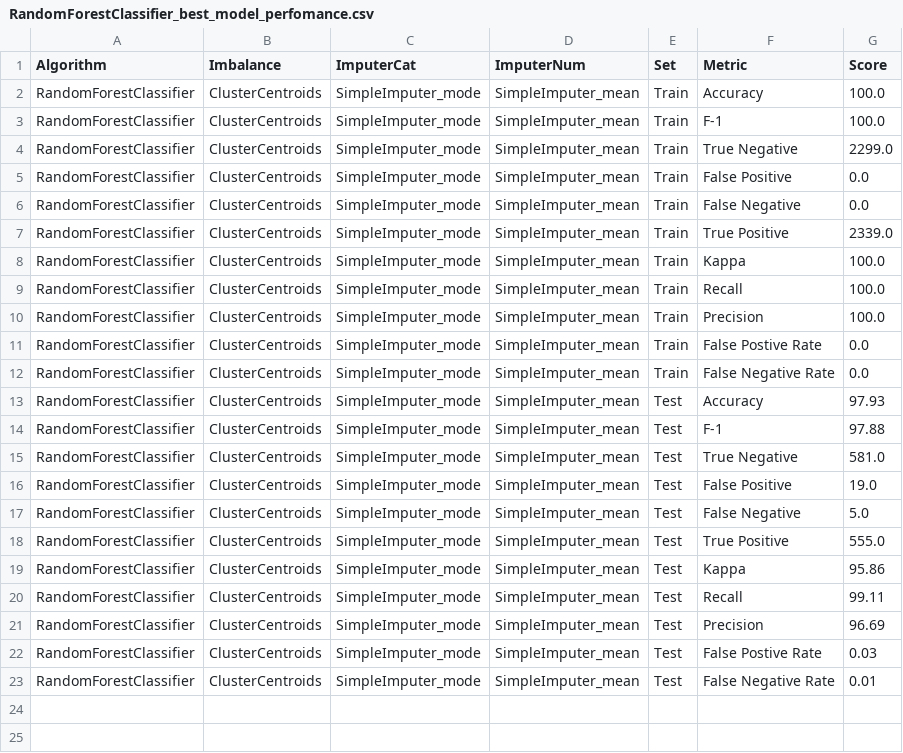
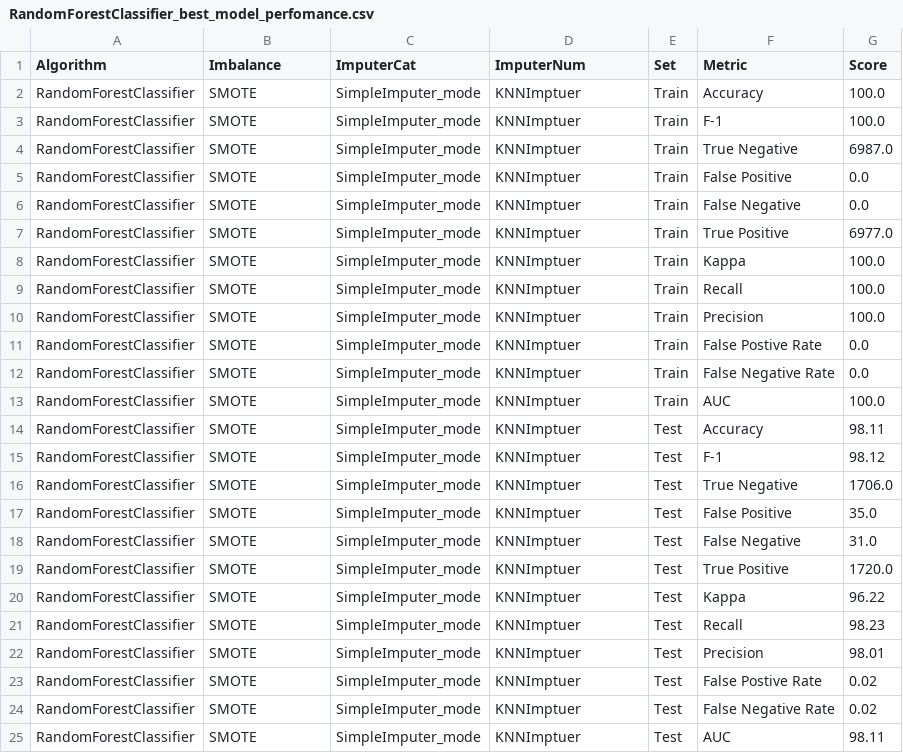
Before and after one commit to jainshrey1/Machine_learning--Heart-Disease-Prediction, a CSV file: src/results/RandomForestClassifier/RandomForestClassifier_best_model_perfomance.csv, drawn as a sheet.

```diff
--- a/src/results/RandomForestClassifier/RandomForestClassifier_best_model_perfomance.csv
+++ b/src/results/RandomForestClassifier/RandomForestClassifier_best_model_perfomance.csv
@@ -1,23 +1,25 @@
 Algorithm,Imbalance,ImputerCat,ImputerNum,Set,Metric,Score
-RandomForestClassifier,ClusterCentroids,SimpleImputer_mode,SimpleImputer_mean,Train,Accuracy,100.0
-RandomForestClassifier,ClusterCentroids,SimpleImputer_mode,SimpleImputer_mean,Train,F-1,100.0
-RandomForestClassifier,ClusterCentroids,SimpleImputer_mode,SimpleImputer_mean,Train,True Negative,2299.0
-RandomForestClassifier,ClusterCentroids,SimpleImputer_mode,SimpleImputer_mean,Train,False Positive,0.0
-RandomForestClassifier,ClusterCentroids,SimpleImputer_mode,SimpleImputer_mean,Train,False Negative,0.0
-RandomForestClassifier,ClusterCentroids,SimpleImputer_mode,SimpleImputer_mean,Train,True Positive,2339.0
-RandomForestClassifier,ClusterCentroids,SimpleImputer_mode,SimpleImputer_mean,Train,Kappa,100.0
-RandomForestClassifier,ClusterCentroids,SimpleImputer_mode,SimpleImputer_mean,Train,Recall,100.0
-RandomForestClassifier,ClusterCentroids,SimpleImputer_mode,SimpleImputer_mean,Train,Precision,100.0
-RandomForestClassifier,ClusterCentroids,SimpleImputer_mode,SimpleImputer_mean,Train,False Postive Rate,0.0
-RandomForestClassifier,ClusterCentroids,SimpleImputer_mode,SimpleImputer_mean,Train,False Negative Rate,0.0
-RandomForestClassifier,ClusterCentroids,SimpleImputer_mode,SimpleImputer_mean,Test,Accuracy,97.93
-RandomForestClassifier,ClusterCentroids,SimpleImputer_mode,SimpleImputer_mean,Test,F-1,97.88
-RandomForestClassifier,ClusterCentroids,SimpleImputer_mode,SimpleImputer_mean,Test,True Negative,581.0
-RandomForestClassifier,ClusterCentroids,SimpleImputer_mode,SimpleImputer_mean,Test,False Positive,19.0
-RandomForestClassifier,ClusterCentroids,SimpleImputer_mode,SimpleImputer_mean,Test,False Negative,5.0
-RandomForestClassifier,ClusterCentroids,SimpleImputer_mode,SimpleImputer_mean,Test,True Positive,555.0
-RandomForestClassifier,ClusterCentroids,SimpleImputer_mode,SimpleImputer_mean,Test,Kappa,95.86
-RandomForestClassifier,ClusterCentroids,SimpleImputer_mode,SimpleImputer_mean,Test,Recall,99.11
-RandomForestClassifier,ClusterCentroids,SimpleImputer_mode,SimpleImputer_mean,Test,Precision,96.69
-RandomForestClassifier,ClusterCentroids,SimpleImputer_mode,SimpleImputer_mean,Test,False Postive Rate,0.03
-RandomForestClassifier,ClusterCentroids,SimpleImputer_mode,SimpleImputer_mean,Test,False Negative Rate,0.01
+RandomForestClassifier,SMOTE,SimpleImputer_mode,KNNImptuer,Train,Accuracy,100.0
+RandomForestClassifier,SMOTE,SimpleImputer_mode,KNNImptuer,Train,F-1,100.0
+RandomForestClassifier,SMOTE,SimpleImputer_mode,KNNImptuer,Train,True Negative,6987.0
+RandomForestClassifier,SMOTE,SimpleImputer_mode,KNNImptuer,Train,False Positive,0.0
+RandomForestClassifier,SMOTE,SimpleImputer_mode,KNNImptuer,Train,False Negative,0.0
+RandomForestClassifier,SMOTE,SimpleImputer_mode,KNNImptuer,Train,True Positive,6977.0
+RandomForestClassifier,SMOTE,SimpleImputer_mode,KNNImptuer,Train,Kappa,100.0
+RandomForestClassifier,SMOTE,SimpleImputer_mode,KNNImptuer,Train,Recall,100.0
+RandomForestClassifier,SMOTE,SimpleImputer_mode,KNNImptuer,Train,Precision,100.0
+RandomForestClassifier,SMOTE,SimpleImputer_mode,KNNImptuer,Train,False Postive Rate,0.0
+RandomForestClassifier,SMOTE,SimpleImputer_mode,KNNImptuer,Train,False Negative Rate,0.0
+RandomForestClassifier,SMOTE,SimpleImputer_mode,KNNImptuer,Train,AUC,100.0
+RandomForestClassifier,SMOTE,SimpleImputer_mode,KNNImptuer,Test,Accuracy,98.11
+RandomForestClassifier,SMOTE,SimpleImputer_mode,KNNImptuer,Test,F-1,98.12
+RandomForestClassifier,SMOTE,SimpleImputer_mode,KNNImptuer,Test,True Negative,1706.0
+RandomForestClassifier,SMOTE,SimpleImputer_mode,KNNImptuer,Test,False Positive,35.0
+RandomForestClassifier,SMOTE,SimpleImputer_mode,KNNImptuer,Test,False Negative,31.0
+RandomForestClassifier,SMOTE,SimpleImputer_mode,KNNImptuer,Test,True Positive,1720.0
+RandomForestClassifier,SMOTE,SimpleImputer_mode,KNNImptuer,Test,Kappa,96.22
+RandomForestClassifier,SMOTE,SimpleImputer_mode,KNNImptuer,Test,Recall,98.23
+RandomForestClassifier,SMOTE,SimpleImputer_mode,KNNImptuer,Test,Precision,98.01
+RandomForestClassifier,SMOTE,SimpleImputer_mode,KNNImptuer,Test,False Postive Rate,0.02
+RandomForestClassifier,SMOTE,SimpleImputer_mode,KNNImptuer,Test,False Negative Rate,0.02
+RandomForestClassifier,SMOTE,SimpleImputer_mode,KNNImptuer,Test,AUC,98.11
```
Also changed, not shown: src/results/DecisionTreeClassifier/DecisionTreeClassifier_best_model_perfomance.csv, src/results/SVC/SVC_best_model_perfomance.csv, 31 other files.
